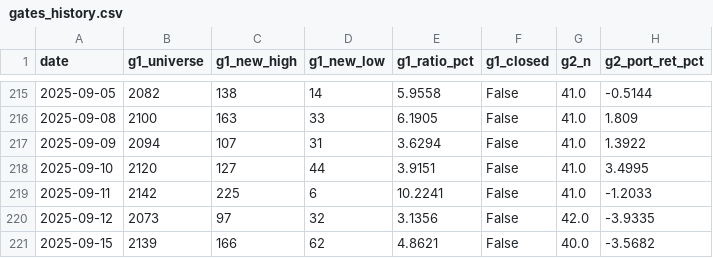
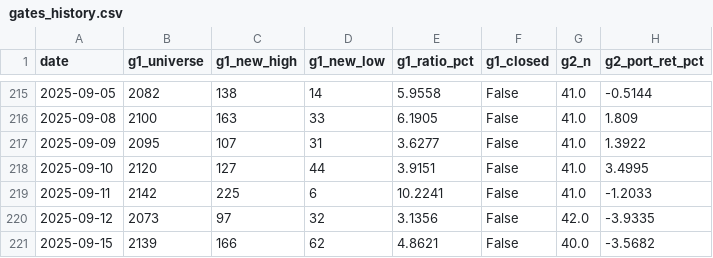
Before and after one commit to matt-manus/Claude-market-monitor, a CSV file: data/gates/gates_history.csv, drawn as a sheet; only a part is shown, gaps mark what is left out; the diff names each change by its address in the sheet, - before the commit and + after, or states it on an @@ line.

```diff
--- a/data/gates/gates_history.csv
+++ b/data/gates/gates_history.csv
-B217 (g1_universe): 2094
+B217 (g1_universe): 2095
-E217 (g1_ratio_pct): 3.6294
+E217 (g1_ratio_pct): 3.6277
```
Also changed, not shown: 1 other file.
